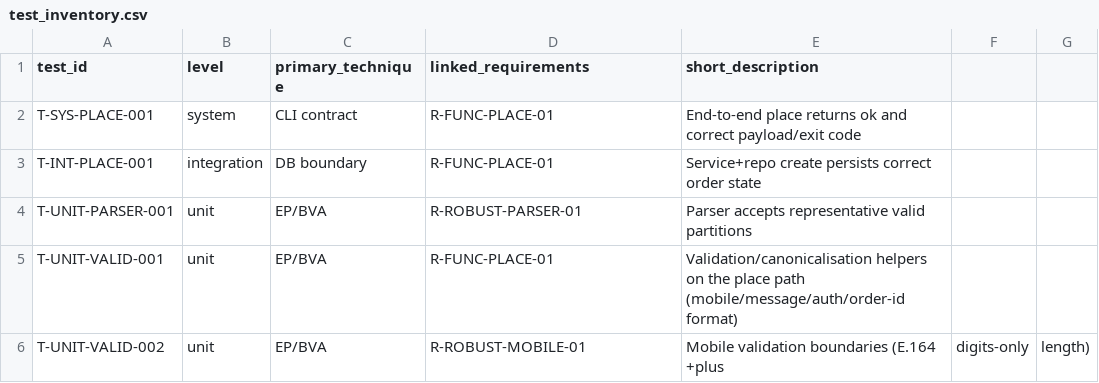
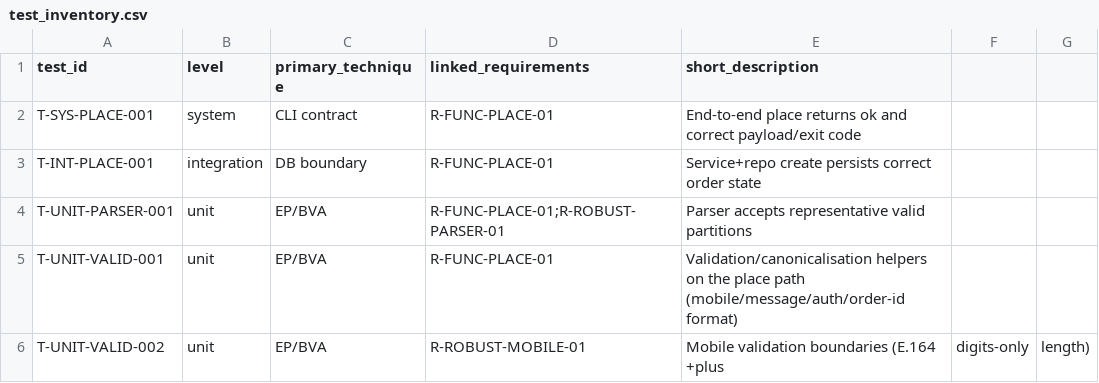
Before and after one commit to Ulixes-8/orderflow, a CSV file: docs/lo2/test_inventory.csv, drawn as a sheet; only a part is shown.

```diff
--- a/docs/lo2/test_inventory.csv
+++ b/docs/lo2/test_inventory.csv
@@ -3,3 +3,3 @@ T-SYS-PLACE-001,system,CLI contract,"R-FUNC-PLACE-01",End-to-end place returns o
 T-INT-PLACE-001,integration,DB boundary,"R-FUNC-PLACE-01",Service+repo create persists correct order state
-T-UNIT-PARSER-001,unit,EP/BVA,"R-ROBUST-PARSER-01",Parser accepts representative valid partitions
+T-UNIT-PARSER-001,unit,EP/BVA,"R-FUNC-PLACE-01;R-ROBUST-PARSER-01",Parser accepts representative valid partitions
 T-UNIT-VALID-001,unit,EP/BVA,"R-FUNC-PLACE-01",Validation/canonicalisation helpers on the place path (mobile/message/auth/order-id format)
```
Also changed, not shown: docs/lo1/traceability.csv, 2 other files.
